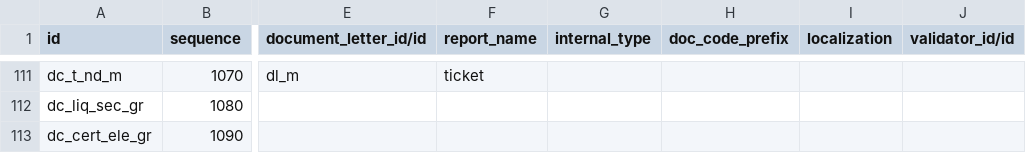
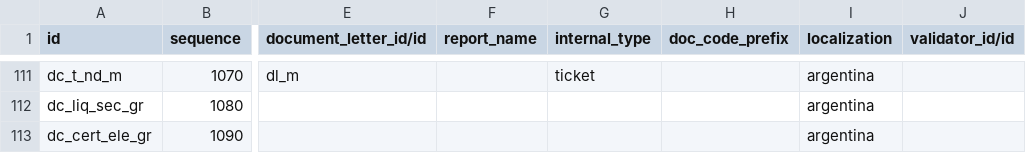
Before and after one commit to ingadhoc/odoo-argentina, a CSV file: l10n_ar_account/data/account.document.type.csv, drawn as a sheet; only a part is shown, gaps mark what is left out; the diff covers the shown part only; the diff names each change by its address in the sheet, - before the commit and + after, or states it on an @@ line.

```diff
--- a/l10n_ar_account/data/account.document.type.csv
+++ b/l10n_ar_account/data/account.document.type.csv
-F111 (report_name): ticket
+F111 (report_name): (empty)
-G111 (internal_type): (empty)
+G111 (internal_type): ticket
-I111:I113 (localization): (empty)
+I111:I113 (localization): argentina
```
Also changed, not shown: 71 edited cells elsewhere in this file, l10n_ar_account_vat_ledger_citi/data/account.document.type.csv, 2 other files.
